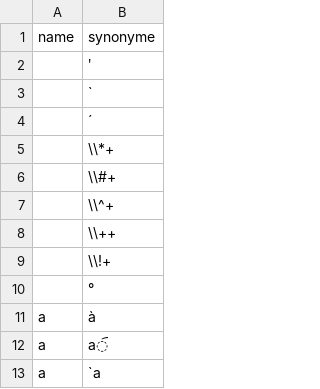
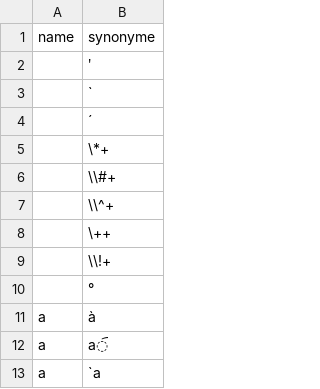
Before and after one commit to COMHIS/bibliographica, a CSV file: inst/extdata/replace_special_chars.csv, drawn as a sheet; only a part is shown.

```diff
--- a/inst/extdata/replace_special_chars.csv
+++ b/inst/extdata/replace_special_chars.csv
@@ -4,6 +4,6 @@ name;synonyme
  ;´
- ;\\*+
+ ;\*+
  ;\\#+
  ;\\^+
- ;\\++
+ ;\++
  ;\\!+
```
Also changed, not shown: 5 other files.
